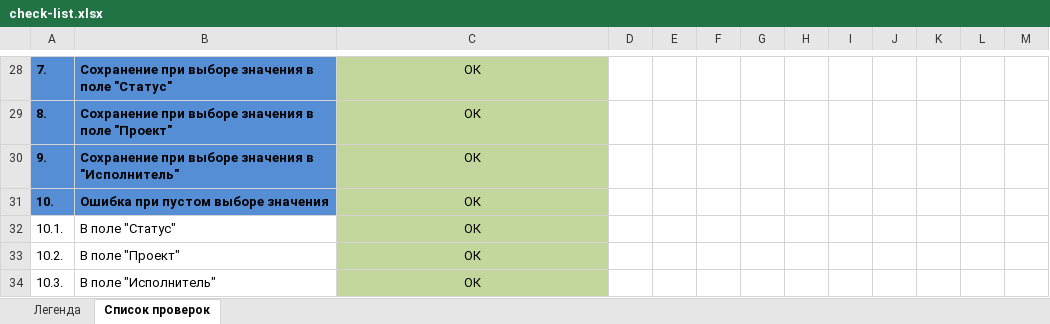
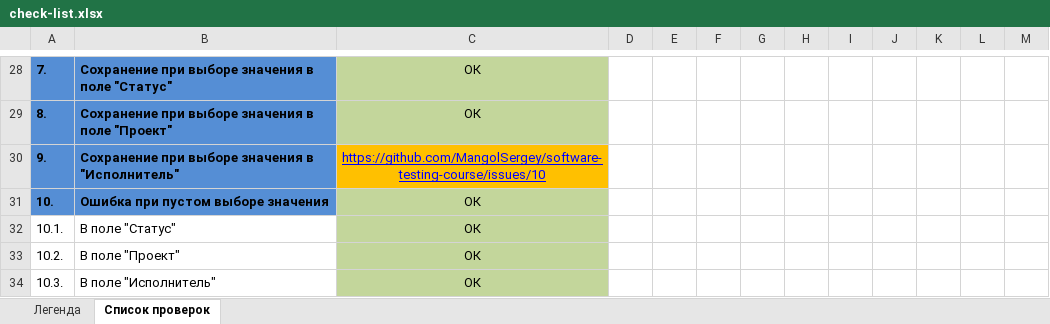
Before and after one commit to MangolSergey/software-testing-course, an Excel workbook: lab4/check-list.xlsx, sheet Список проверок, drawn as a sheet; only a part is shown, gaps mark what is left out; values as stored, in another font and other column widths than the file's, no borders; the diff names each change by its address in the sheet, - before the commit and + after, or states it on an @@ line.

Commit message:
update lab4

```diff
--- a/lab4/check-list.xlsx (sheet Список проверок)
+++ b/lab4/check-list.xlsx (sheet Список проверок)
-C30: ОК
+C30: https://github.com/MangolSergey/software-testing-course/issues/10
@@ C30 fill: #C3D69B → #FFC000, underline: off → on, text colour: black → #0000FF @@
```
